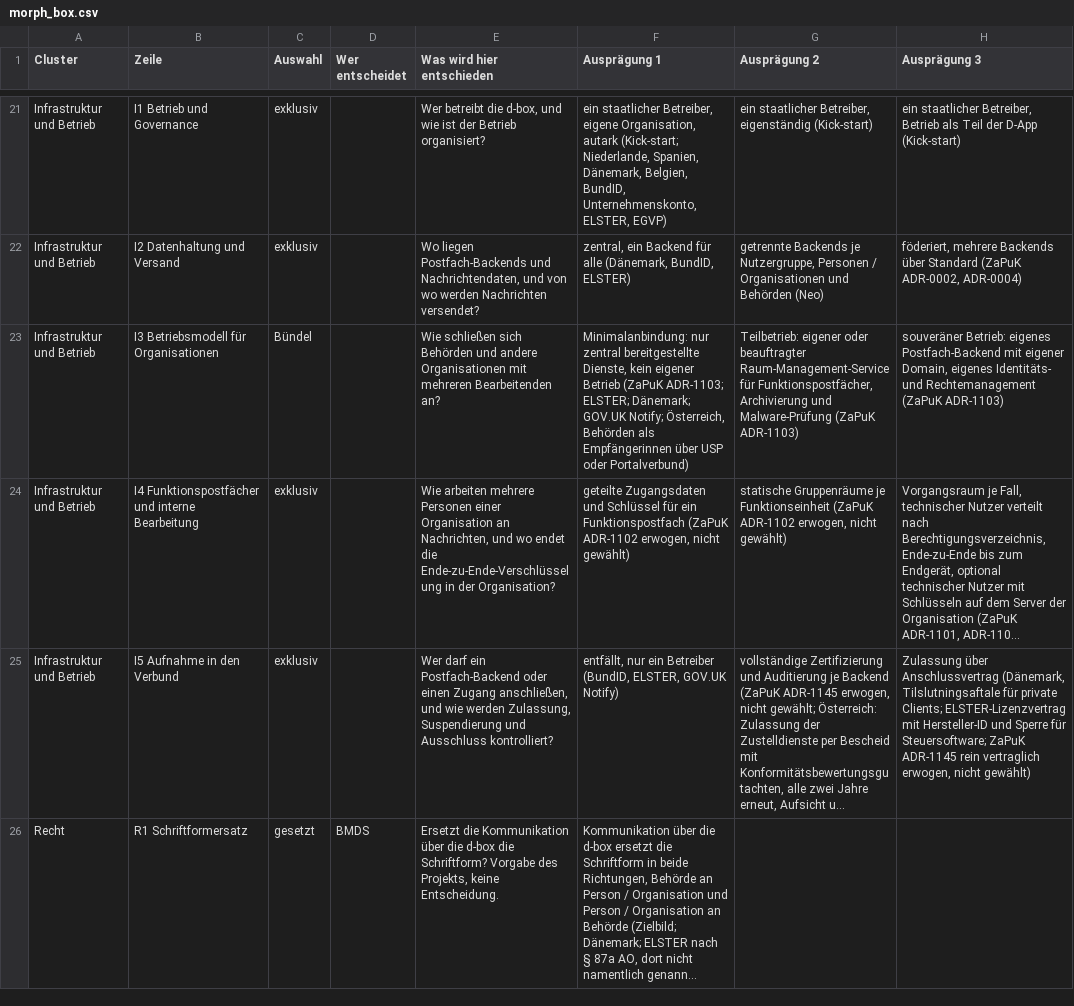
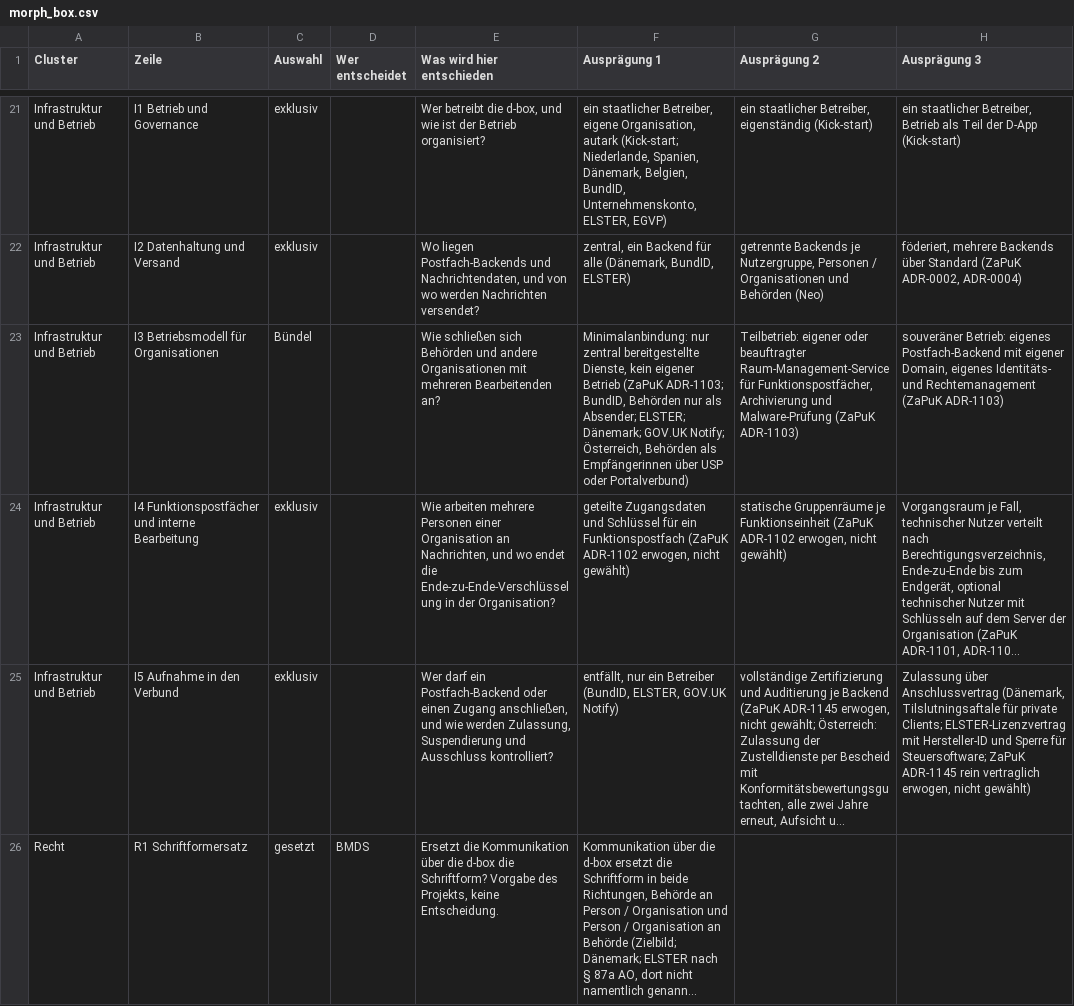
Before and after one commit to digitalservicebund/d-box-morphological-box-public, a CSV file: morph_box.csv, drawn as a sheet; only a part is shown, gaps mark what is left out; long unchanged cells end in …; the diff covers the shown part only; the diff names each change by its address in the sheet, - before the commit and + after, or states it on an @@ line.

```diff
--- a/morph_box.csv
+++ b/morph_box.csv
-F23 (Ausprägung 1): …(ZaPuK ADR-1103; ELSTER; Dänemark;…
+F23 (Ausprägung 1): …(ZaPuK ADR-1103; BundID, Behörden nur als Absender; ELSTER; Dänemark;…
```
Also changed, not shown: 3 edited cells elsewhere in this file.
